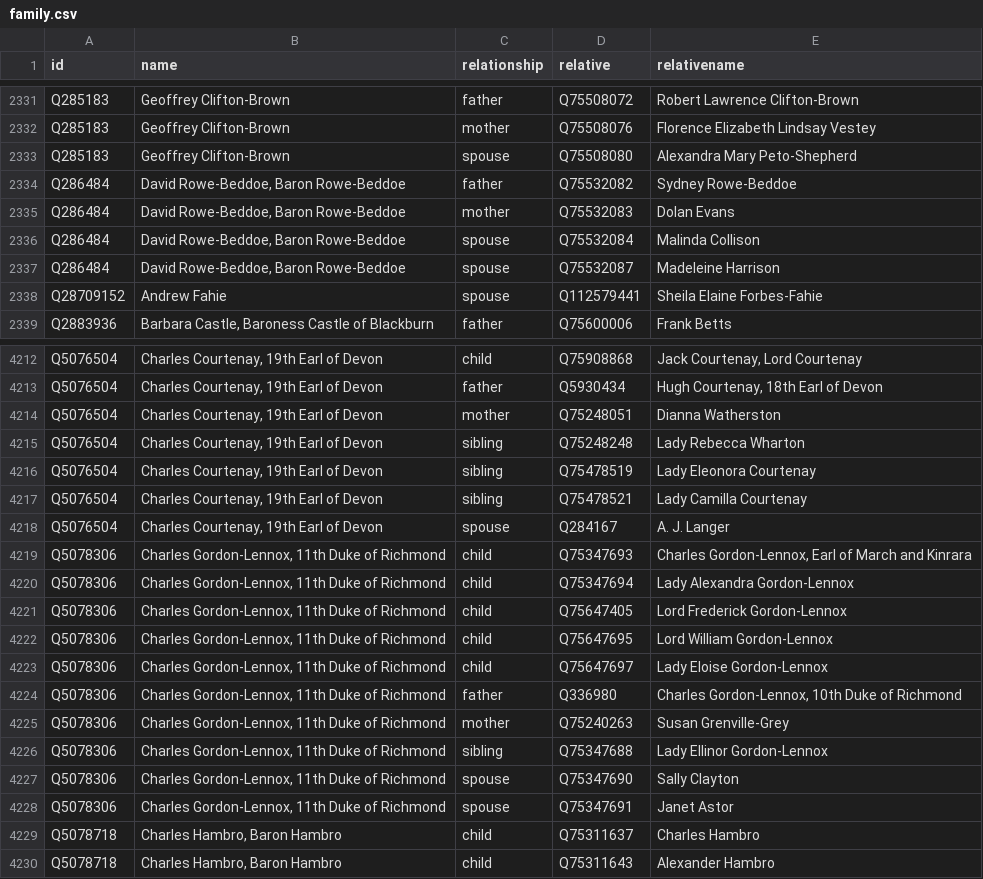
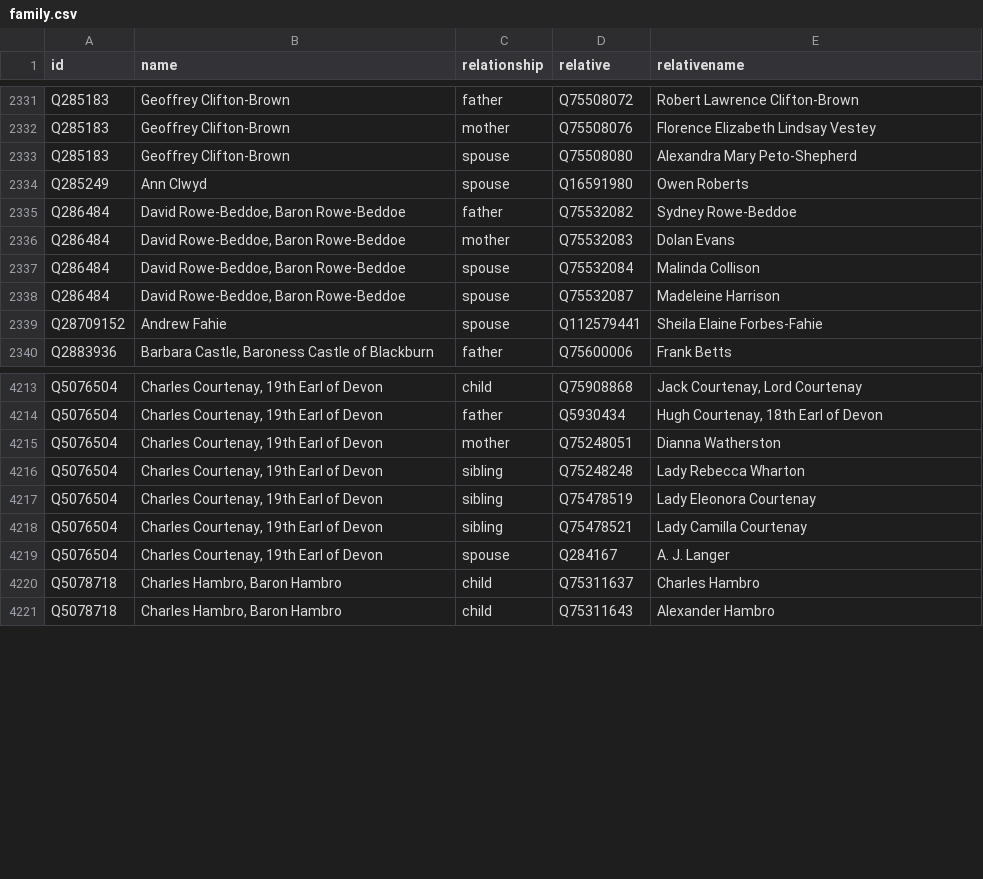
Before and after one commit to every-politician-scrapers/united-kingdom-cabinet, a CSV file: html/family.csv, drawn as a sheet; only a part is shown, gaps mark what is left out.

```diff
--- a/html/family.csv
+++ b/html/family.csv
@@ -2333,2 +2333,3 @@ Q285183,Geoffrey Clifton-Brown,mother,Q75508076,Florence Elizabeth Lindsay Veste
 Q285183,Geoffrey Clifton-Brown,spouse,Q75508080,Alexandra Mary Peto-Shepherd
+Q285249,Ann Clwyd,spouse,Q16591980,Owen Roberts
 Q286484,"David Rowe-Beddoe, Baron Rowe-Beddoe",father,Q75532082,Sydney Rowe-Beddoe
@@ -4218,12 +4219,2 @@ Q5076504,"Charles Courtenay, 19th Earl of Devon",sibling,Q75478521,Lady Camilla
 Q5076504,"Charles Courtenay, 19th Earl of Devon",spouse,Q284167,A. J. Langer
-Q5078306,"Charles Gordon-Lennox, 11th Duke of Richmond",child,Q75347693,"Charles Gordon-Lennox, Earl of March and Kinrara"
-Q5078306,"Charles Gordon-Lennox, 11th Duke of Richmond",child,Q75347694,Lady Alexandra Gordon-Lennox
-Q5078306,"Charles Gordon-Lennox, 11th Duke of Richmond",child,Q75647405,Lord Frederick Gordon-Lennox
-Q5078306,"Charles Gordon-Lennox, 11th Duke of Richmond",child,Q75647695,Lord William Gordon-Lennox
-Q5078306,"Charles Gordon-Lennox, 11th Duke of Richmond",child,Q75647697,Lady Eloise Gordon-Lennox
-Q5078306,"Charles Gordon-Lennox, 11th Duke of Richmond",father,Q336980,"Charles Gordon-Lennox, 10th Duke of Richmond"
-Q5078306,"Charles Gordon-Lennox, 11th Duke of Richmond",mother,Q75240263,Susan Grenville-Grey
-Q5078306,"Charles Gordon-Lennox, 11th Duke of Richmond",sibling,Q75347688,Lady Ellinor Gordon-Lennox
-Q5078306,"Charles Gordon-Lennox, 11th Duke of Richmond",spouse,Q75347690,Sally Clayton
-Q5078306,"Charles Gordon-Lennox, 11th Duke of Richmond",spouse,Q75347691,Janet Astor
 Q5078718,"Charles Hambro, Baron Hambro",child,Q75311637,Charles Hambro
```
Also changed, not shown: html/holders21.csv, html/legislators.csv.
